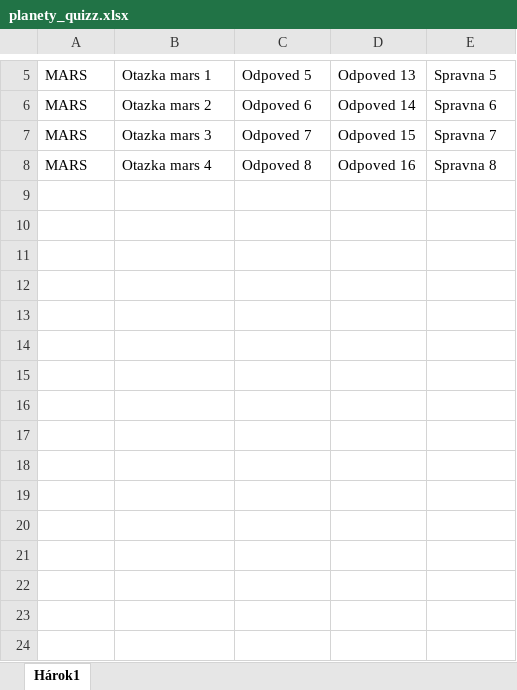
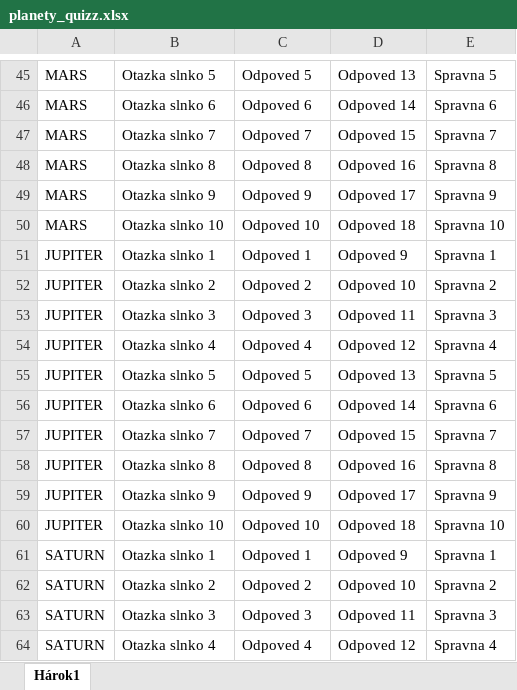
Before and after one commit to barb-b/Dobyvatel, an Excel workbook: app/src/main/assets/planety_quizz.xlsx, sheet Hárok1, drawn as a sheet; only a part is shown, gaps mark what is left out; values as stored, in another font and other column widths than the file's, no borders; addresses are those after the commit; the diff covers the shown part only; the diff names each change by its address in the sheet, - before the commit and + after, or states it on an @@ line.

```diff
--- a/app/src/main/assets/planety_quizz.xlsx (sheet Hárok1)
+++ b/app/src/main/assets/planety_quizz.xlsx (sheet Hárok1)
-B45: Otazka mars 1
+B45: Otazka slnko 5
-B46: Otazka mars 2
+B46: Otazka slnko 6
-B47: Otazka mars 3
+B47: Otazka slnko 7
-B48: Otazka mars 4
+B48: Otazka slnko 8
+row 49: MARS | Otazka slnko 9 | Odpoved 9 | Odpoved 17 | Spravna 9
+row 50: MARS | Otazka slnko 10 | Odpoved 10 | Odpoved 18 | Spravna 10
+row 51: JUPITER | Otazka slnko 1 | Odpoved 1 | Odpoved 9 | Spravna 1
+row 52: JUPITER | Otazka slnko 2 | Odpoved 2 | Odpoved 10 | Spravna 2
+row 53: JUPITER | Otazka slnko 3 | Odpoved 3 | Odpoved 11 | Spravna 3
+row 54: JUPITER | Otazka slnko 4 | Odpoved 4 | Odpoved 12 | Spravna 4
+row 55: JUPITER | Otazka slnko 5 | Odpoved 5 | Odpoved 13 | Spravna 5
+row 56: JUPITER | Otazka slnko 6 | Odpoved 6 | Odpoved 14 | Spravna 6
+row 57: JUPITER | Otazka slnko 7 | Odpoved 7 | Odpoved 15 | Spravna 7
+row 58: JUPITER | Otazka slnko 8 | Odpoved 8 | Odpoved 16 | Spravna 8
+row 59: JUPITER | Otazka slnko 9 | Odpoved 9 | Odpoved 17 | Spravna 9
+row 60: JUPITER | Otazka slnko 10 | Odpoved 10 | Odpoved 18 | Spravna 10
+row 61: SATURN | Otazka slnko 1 | Odpoved 1 | Odpoved 9 | Spravna 1
+row 62: SATURN | Otazka slnko 2 | Odpoved 2 | Odpoved 10 | Spravna 2
+row 63: SATURN | Otazka slnko 3 | Odpoved 3 | Odpoved 11 | Spravna 3
+row 64: SATURN | Otazka slnko 4 | Odpoved 4 | Odpoved 12 | Spravna 4
```
Also changed, not shown: 66 added rows elsewhere in this sheet, 4 other files.
